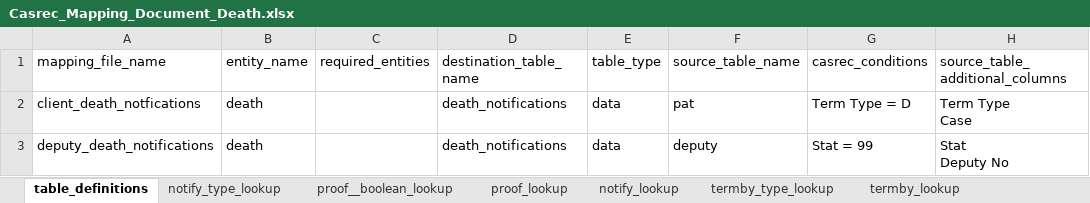
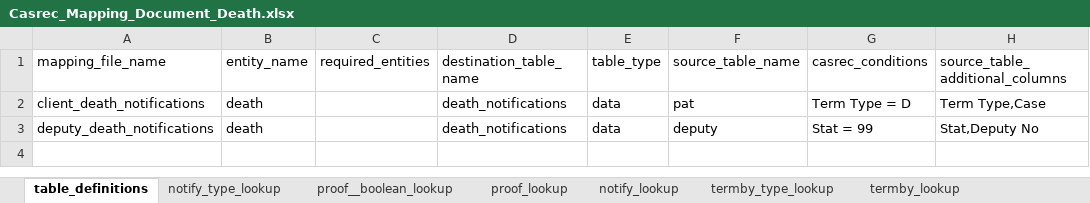
Before and after one commit to ministryofjustice/opg-data-casrec-migration-mappings, an Excel workbook: mapping_spreadsheet/Casrec_Mapping_Document_Death.xlsx, sheet table_definitions, drawn as a sheet; values as stored, in another font and other column widths than the file's, no borders; ↵ is a line break in a cell; the diff names each change by its address in the sheet, - before the commit and + after, or states it on an @@ line.

Commit message:
change column name to match the migration project

```diff
--- a/mapping_spreadsheet/Casrec_Mapping_Document_Death.xlsx (sheet table_definitions)
+++ b/mapping_spreadsheet/Casrec_Mapping_Document_Death.xlsx (sheet table_definitions)
-A2 (mapping_file_name): client_death_notfications
+A2 (mapping_file_name): client_death_notifications
-H2 (source_table_additional_columns): Term Type ↵ Case
+H2 (source_table_additional_columns): Term Type,Case
-H3 (source_table_additional_columns): Stat ↵ Deputy No
+H3 (source_table_additional_columns): Stat,Deputy No
```
Also changed, not shown: 2 other files.
